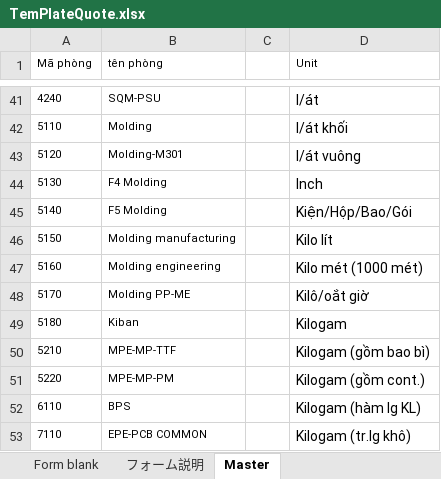
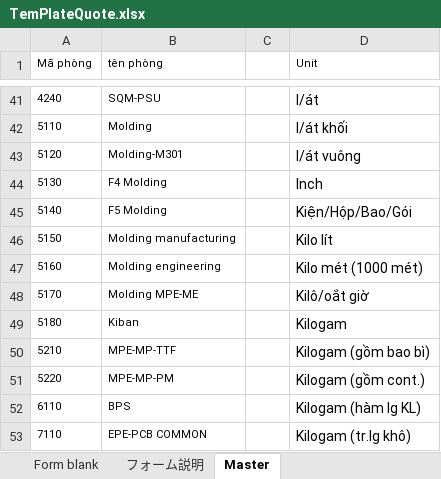
Before and after one commit to Tanbanla/KanziSystem, an Excel workbook: wwwroot/template/TemPlateQuote.xlsx, sheet Master, drawn as a sheet; only a part is shown, gaps mark what is left out; values as stored, in another font and other column widths than the file's, no borders; the diff names each change by its address in the sheet, - before the commit and + after, or states it on an @@ line.

```diff
--- a/wwwroot/template/TemPlateQuote.xlsx (sheet Master)
+++ b/wwwroot/template/TemPlateQuote.xlsx (sheet Master)
-B48 (tên phòng): Molding PP-ME
+B48 (tên phòng): Molding MPE-ME
```
Also changed, not shown: sheet Form blank, 39 other files.
